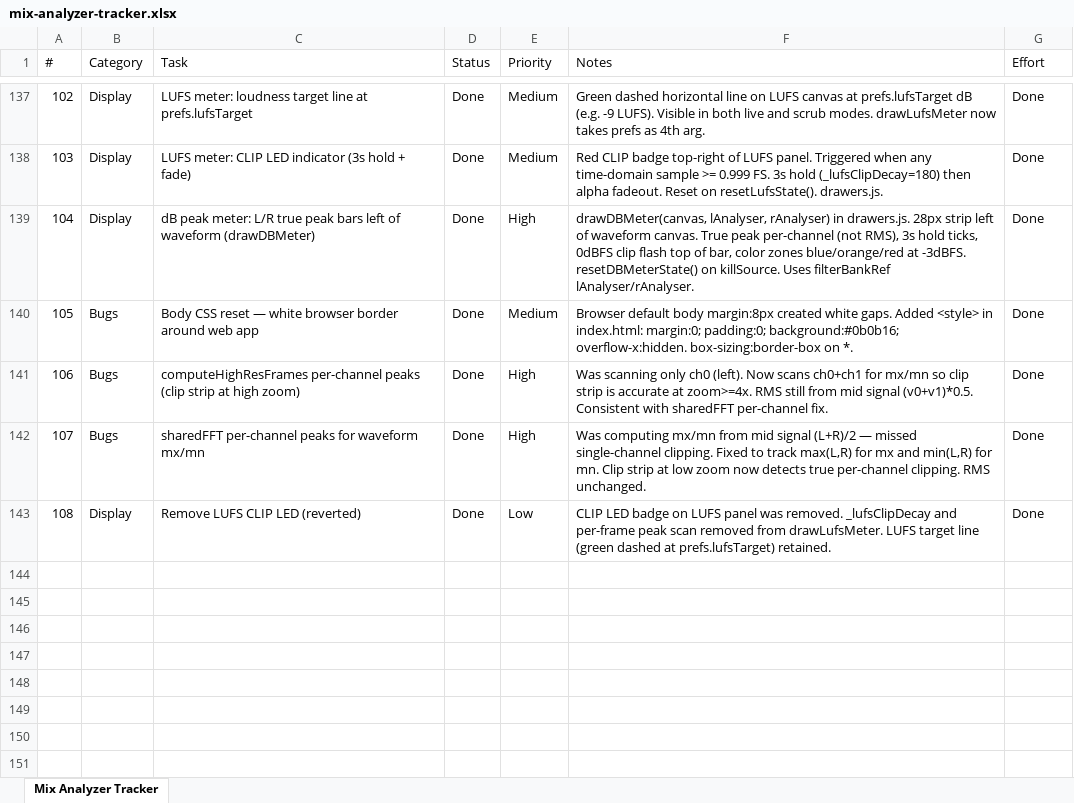
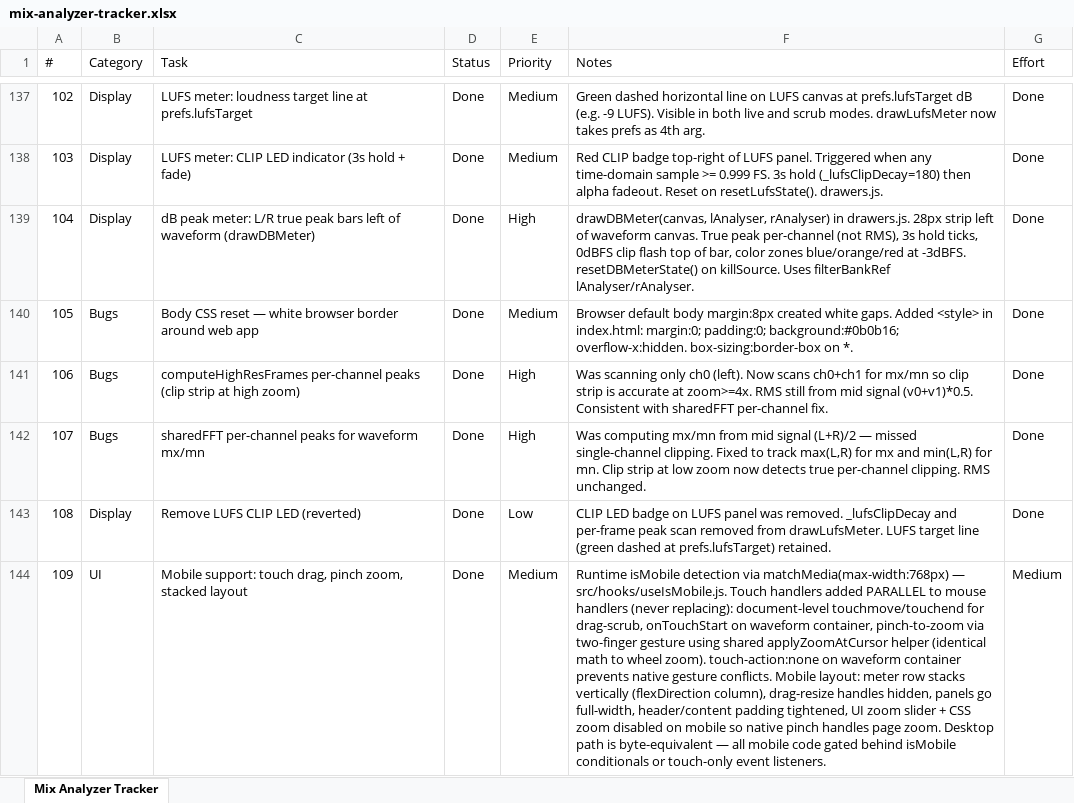
Before and after one commit to rossxo-m/MixAnalyzer, an Excel workbook: mix-analyzer/mix-analyzer-tracker.xlsx, sheet Mix Analyzer Tracker, drawn as a sheet; only a part is shown, gaps mark what is left out; values as stored, in another font and other column widths than the file's, no borders; the diff names each change by its address in the sheet, - before the commit and + after, or states it on an @@ line.

```diff
--- a/mix-analyzer/mix-analyzer-tracker.xlsx (sheet Mix Analyzer Tracker)
+++ b/mix-analyzer/mix-analyzer-tracker.xlsx (sheet Mix Analyzer Tracker)
+row 144: 109 | UI | Mobile support: touch drag, pinch zoom, stacked layout | Done | Medium | Runtime isMobile detection via matchMedia(max-width:768px) — src/hooks/useIsMobile.js. Touch handlers added PARALLEL to mouse handlers (never replacing): document-level touchmove/touchend for drag-scrub, onTouchStart on waveform container, pinch-to-zoom via two-finger gesture using shared applyZoomAtCursor helper (identical math to wheel zoom). touch-action:none on waveform container prevents native gesture conflicts. Mobile layout: meter row stacks vertically (flexDirection column), drag-resize handles hidden, panels go full-width, header/content padding tightened, UI zoom slider + CSS zoom disabled on mobile so native pinch handles page zoom. Desktop path is byte-equivalent — all mobile code gated behind isMobile conditionals or touch-only event listeners. | Medium
```
Also changed, not shown: 4 other files.
